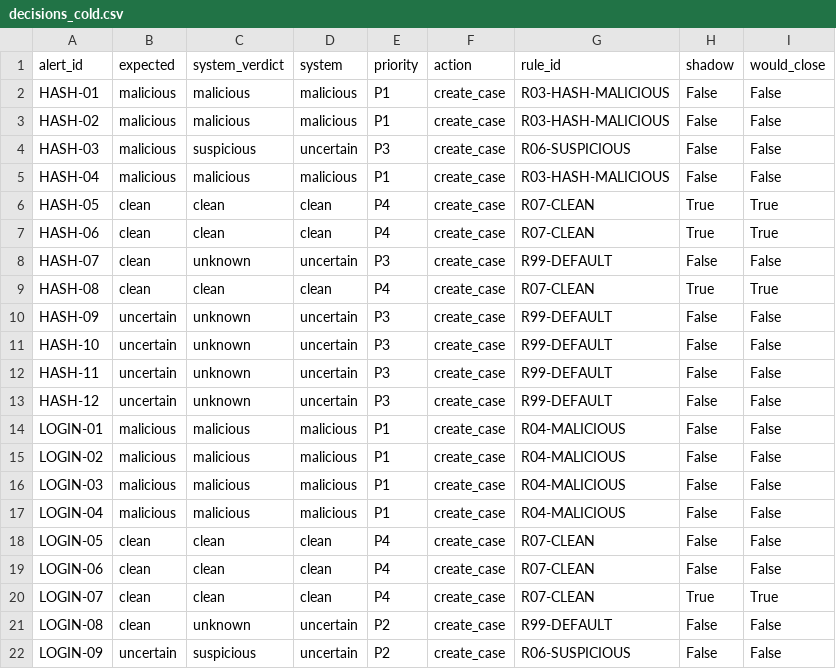
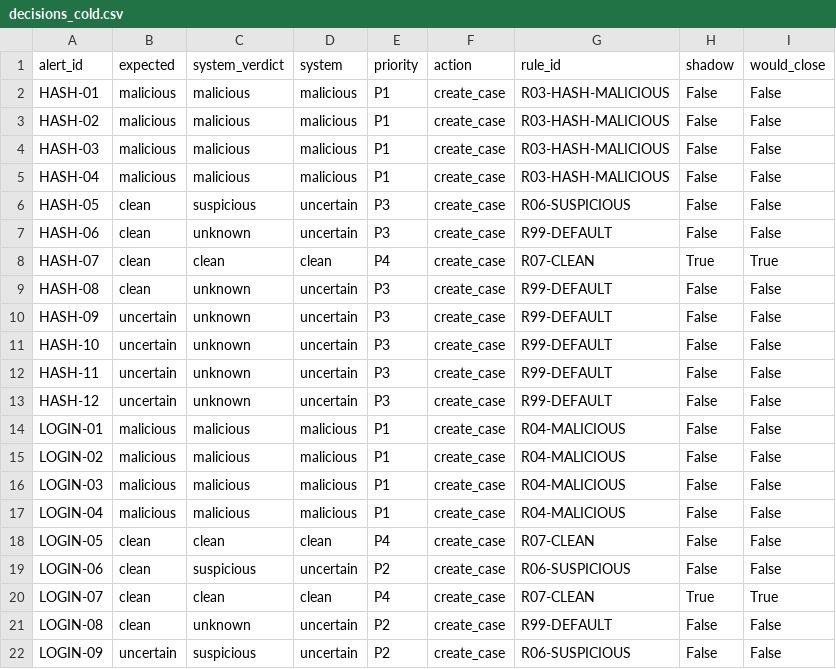
Before and after one commit to Adelya48787/alert2case, a CSV file: docs/measure/decisions_cold.csv, drawn as a sheet; only a part is shown; the diff covers the shown part only.

Commit message:
feat(6.3): dynamic DNS auto-close guard, ADR-0003; 6.2/6.3 measurements with guard

```diff
--- a/docs/measure/decisions_cold.csv
+++ b/docs/measure/decisions_cold.csv
@@ -3,8 +3,8 @@ HASH-01,malicious,malicious,malicious,P1,create_case,R03-HASH-MALICIOUS,False,Fa
 HASH-02,malicious,malicious,malicious,P1,create_case,R03-HASH-MALICIOUS,False,False
-HASH-03,malicious,suspicious,uncertain,P3,create_case,R06-SUSPICIOUS,False,False
+HASH-03,malicious,malicious,malicious,P1,create_case,R03-HASH-MALICIOUS,False,False
 HASH-04,malicious,malicious,malicious,P1,create_case,R03-HASH-MALICIOUS,False,False
-HASH-05,clean,clean,clean,P4,create_case,R07-CLEAN,True,True
-HASH-06,clean,clean,clean,P4,create_case,R07-CLEAN,True,True
-HASH-07,clean,unknown,uncertain,P3,create_case,R99-DEFAULT,False,False
-HASH-08,clean,clean,clean,P4,create_case,R07-CLEAN,True,True
+HASH-05,clean,suspicious,uncertain,P3,create_case,R06-SUSPICIOUS,False,False
+HASH-06,clean,unknown,uncertain,P3,create_case,R99-DEFAULT,False,False
+HASH-07,clean,clean,clean,P4,create_case,R07-CLEAN,True,True
+HASH-08,clean,unknown,uncertain,P3,create_case,R99-DEFAULT,False,False
 HASH-09,uncertain,unknown,uncertain,P3,create_case,R99-DEFAULT,False,False
@@ -18,3 +18,3 @@ LOGIN-04,malicious,malicious,malicious,P1,create_case,R04-MALICIOUS,False,False
 LOGIN-05,clean,clean,clean,P4,create_case,R07-CLEAN,False,False
-LOGIN-06,clean,clean,clean,P4,create_case,R07-CLEAN,False,False
+LOGIN-06,clean,suspicious,uncertain,P2,create_case,R06-SUSPICIOUS,False,False
 LOGIN-07,clean,clean,clean,P4,create_case,R07-CLEAN,True,True
```
Also changed, not shown: 26 edited cells elsewhere in this file, docs/measure/auto_burst.csv, docs/measure/auto_chaos.csv, 19 other files.
